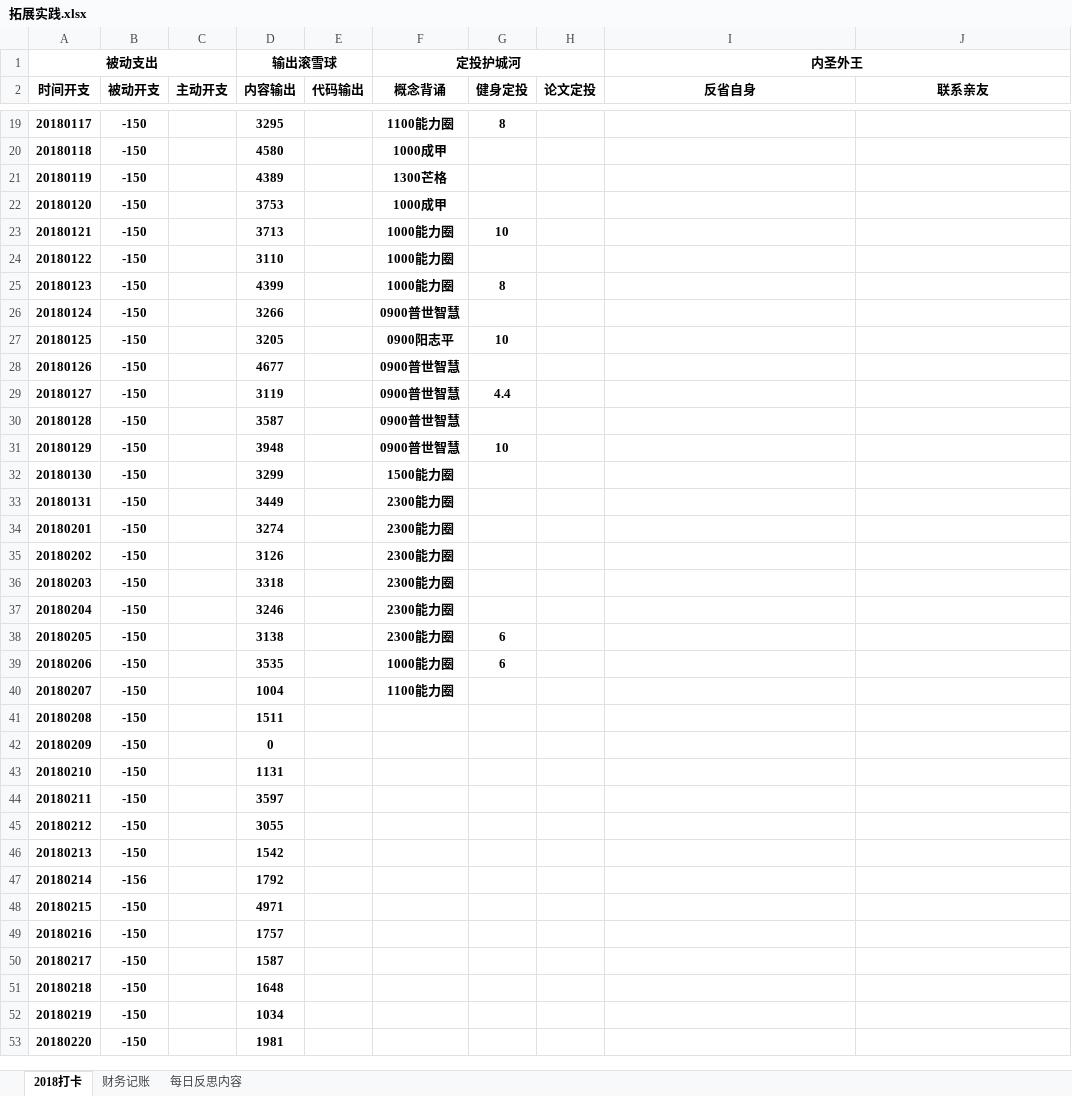
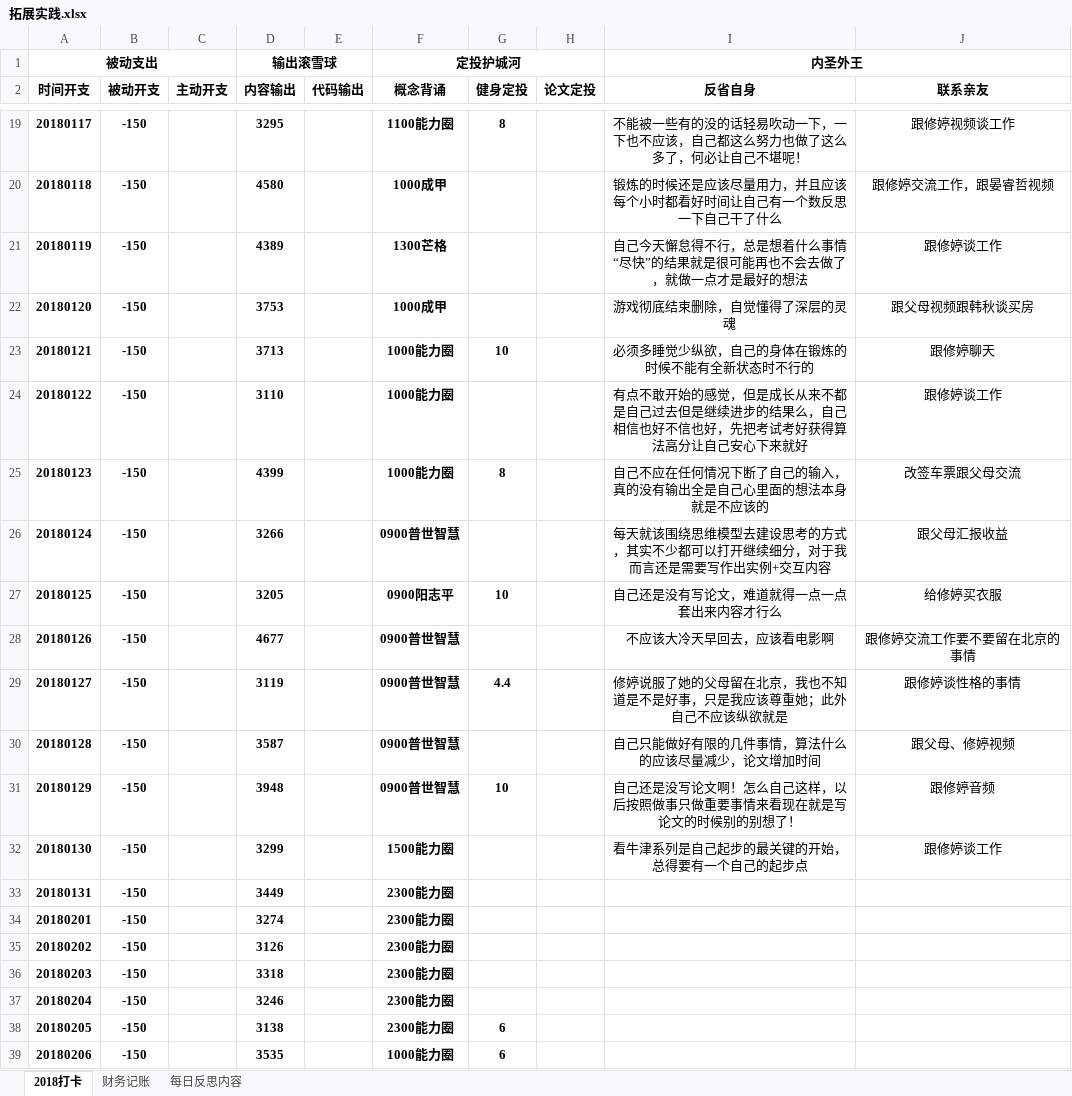
Before and after one commit to HanYouyang/GrowUp2018, an Excel workbook: 拓展实践.xlsx, sheet 2018打卡, drawn as a sheet; only a part is shown, gaps mark what is left out; the shorter side is filled out with more unchanged rows; values as stored, in another font and other column widths than the file's, no borders; the diff covers the shown part only; the diff names each change by its address in the sheet, - before the commit and + after, or states it on an @@ line.

```diff
--- a/拓展实践.xlsx (sheet 2018打卡)
+++ b/拓展实践.xlsx (sheet 2018打卡)
-I19 (反省自身): (empty)
+I19 (反省自身): 不能被一些有的没的话轻易吹动一下，一下也不应该，自己都这么努力也做了这么多了，何必让自己不堪呢！
-J19 (联系亲友): (empty)
+J19 (联系亲友): 跟修婷视频谈工作
-I20 (反省自身): (empty)
+I20 (反省自身): 锻炼的时候还是应该尽量用力，并且应该每个小时都看好时间让自己有一个数反思一下自己干了什么
-J20 (联系亲友): (empty)
+J20 (联系亲友): 跟修婷交流工作，跟晏睿哲视频
-I21 (反省自身): (empty)
+I21 (反省自身): 自己今天懈怠得不行，总是想着什么事情“尽快”的结果就是很可能再也不会去做了，就做一点才是最好的想法
-J21 (联系亲友): (empty)
+J21 (联系亲友): 跟修婷谈工作
-I22 (反省自身): (empty)
+I22 (反省自身): 游戏彻底结束删除，自觉懂得了深层的灵魂
-J22 (联系亲友): (empty)
+J22 (联系亲友): 跟父母视频跟韩秋谈买房
-I23 (反省自身): (empty)
+I23 (反省自身): 必须多睡觉少纵欲，自己的身体在锻炼的时候不能有全新状态时不行的
-J23 (联系亲友): (empty)
+J23 (联系亲友): 跟修婷聊天
-I24 (反省自身): (empty)
+I24 (反省自身): 有点不敢开始的感觉，但是成长从来不都是自己过去但是继续进步的结果么，自己相信也好不信也好，先把考试考好获得算法高分让自己安心下来就好
-J24 (联系亲友): (empty)
+J24 (联系亲友): 跟修婷谈工作
-I25 (反省自身): (empty)
+I25 (反省自身): 自己不应在任何情况下断了自己的输入，真的没有输出全是自己心里面的想法本身就是不应该的
-J25 (联系亲友): (empty)
+J25 (联系亲友): 改签车票跟父母交流
-I26 (反省自身): (empty)
+I26 (反省自身): 每天就该围绕思维模型去建设思考的方式，其实不少都可以打开继续细分，对于我而言还是需要写作出实例+交互内容
-J26 (联系亲友): (empty)
+J26 (联系亲友): 跟父母汇报收益
-I27 (反省自身): (empty)
+I27 (反省自身): 自己还是没有写论文，难道就得一点一点套出来内容才行么
-J27 (联系亲友): (empty)
+J27 (联系亲友): 给修婷买衣服
-I28 (反省自身): (empty)
+I28 (反省自身): 不应该大冷天早回去，应该看电影啊
-J28 (联系亲友): (empty)
+J28 (联系亲友): 跟修婷交流工作要不要留在北京的事情
-I29 (反省自身): (empty)
+I29 (反省自身): 修婷说服了她的父母留在北京，我也不知道是不是好事，只是我应该尊重她；此外自己不应该纵欲就是
-J29 (联系亲友): (empty)
+J29 (联系亲友): 跟修婷谈性格的事情
-I30 (反省自身): (empty)
+I30 (反省自身): 自己只能做好有限的几件事情，算法什么的应该尽量减少，论文增加时间
-J30 (联系亲友): (empty)
+J30 (联系亲友): 跟父母、修婷视频
-I31 (反省自身): (empty)
+I31 (反省自身): 自己还是没写论文啊！怎么自己这样，以后按照做事只做重要事情来看现在就是写论文的时候别的别想了！
-J31 (联系亲友): (empty)
+J31 (联系亲友): 跟修婷音频
-I32 (反省自身): (empty)
+I32 (反省自身): 看牛津系列是自己起步的最关键的开始，总得要有一个自己的起步点
-J32 (联系亲友): (empty)
+J32 (联系亲友): 跟修婷谈工作
```
Also changed, not shown: 38 edited cells elsewhere in this sheet, 7 other files.
